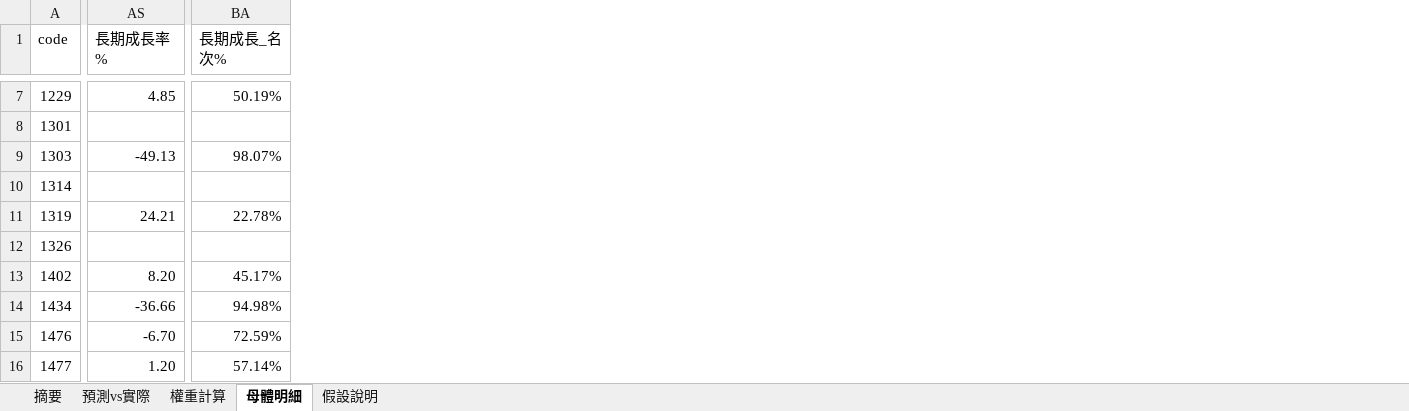
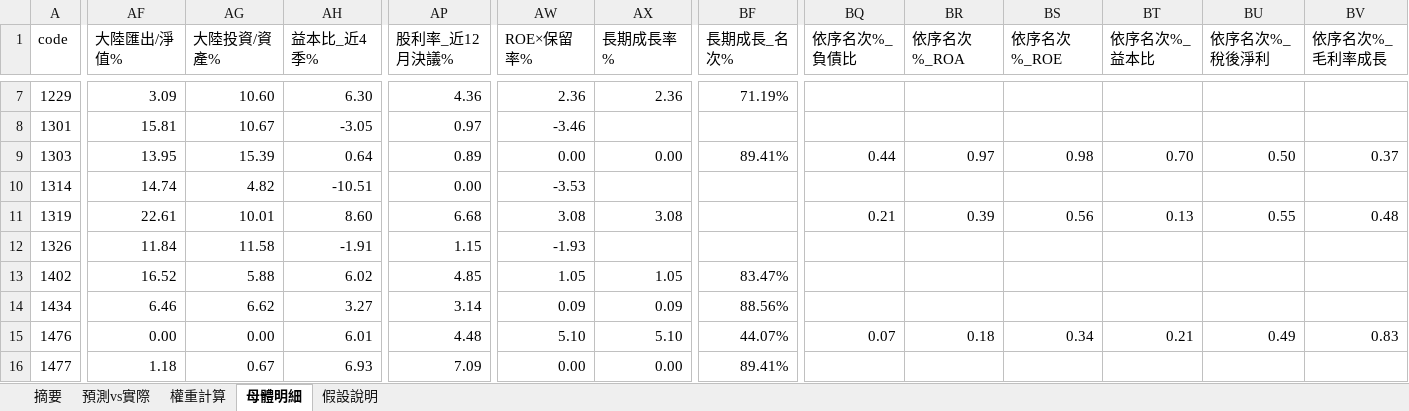
Before and after one commit to kevin92827/stock_track, an Excel workbook: predict_data/00940_預測_2026-04-30.xlsx, sheet 母體明細, drawn as a sheet; only a part is shown, gaps mark what is left out; values as stored, in another font and other column widths than the file's, no cell formats; addresses are those after the commit; the diff covers the shown part only; the diff names each change by its address in the sheet, - before the commit and + after, or states it on an @@ line.

```diff
--- a/predict_data/00940_預測_2026-04-30.xlsx (sheet 母體明細)
+++ b/predict_data/00940_預測_2026-04-30.xlsx (sheet 母體明細)
+column AF (大陸匯出/淨值%), rows 7-16: 3.09 | 15.81 | 13.95 | 14.74 | 22.61 | 11.84 | 16.52 | 6.46 | 0.00 | 1.18
+column AG (大陸投資/資產%), rows 7-16: 10.60 | 10.67 | 15.39 | 4.82 | 10.01 | 11.58 | 5.88 | 6.62 | 0.00 | 0.67
+column AH (益本比_近4季%), rows 7-16: 6.30 | -3.05 | 0.64 | -10.51 | 8.60 | -1.91 | 6.02 | 3.27 | 6.01 | 6.93
+column AP (股利率_近12月決議%), rows 7-16: 4.36 | 0.97 | 0.89 | 0.00 | 6.68 | 1.15 | 4.85 | 3.14 | 4.48 | 7.09
+column AW (ROE×保留率%), rows 7-16: 2.36 | -3.46 | 0.00 | -3.53 | 3.08 | -1.93 | 1.05 | 0.09 | 5.10 | 0.00
+column BQ (依序名次%_負債比), rows 9-15: 0.44 |  | 0.21 |  |  |  | 0.07
+column BR (依序名次%_ROA), rows 9-15: 0.97 |  | 0.39 |  |  |  | 0.18
+column BS (依序名次%_ROE), rows 9-15: 0.98 |  | 0.56 |  |  |  | 0.34
+column BT (依序名次%_益本比), rows 9-15: 0.70 |  | 0.13 |  |  |  | 0.21
+column BU (依序名次%_稅後淨利), rows 9-15: 0.50 |  | 0.55 |  |  |  | 0.49
+column BV (依序名次%_毛利率成長), rows 9-15: 0.37 |  | 0.48 |  |  |  | 0.83
-AX7 (長期成長率%): 4.85
+AX7 (長期成長率%): 2.36
-BF7 (長期成長_名次%): 50.19%
+BF7 (長期成長_名次%): 71.19%
-AX9 (長期成長率%): -49.13
+AX9 (長期成長率%): 0.00
-BF9 (長期成長_名次%): 98.07%
+BF9 (長期成長_名次%): 89.41%
-AX11 (長期成長率%): 24.21
+AX11 (長期成長率%): 3.08
-BF11 (長期成長_名次%): 22.78%
+BF11 (長期成長_名次%): (empty)
-AX13 (長期成長率%): 8.20
+AX13 (長期成長率%): 1.05
-BF13 (長期成長_名次%): 45.17%
+BF13 (長期成長_名次%): 83.47%
-AX14 (長期成長率%): -36.66
+AX14 (長期成長率%): 0.09
-BF14 (長期成長_名次%): 94.98%
+BF14 (長期成長_名次%): 88.56%
-AX15 (長期成長率%): -6.70
+AX15 (長期成長率%): 5.10
-BF15 (長期成長_名次%): 72.59%
+BF15 (長期成長_名次%): 44.07%
-AX16 (長期成長率%): 1.20
+AX16 (長期成長率%): 0.00
-BF16 (長期成長_名次%): 57.14%
+BF16 (長期成長_名次%): 89.41%
```
Also changed, not shown: 2 added columns and 1402 edited cells elsewhere in this sheet, sheet 預測vs實際, sheet 權重計算, sheet 摘要, sheet 假設說明, cell formats, 9 other files.
